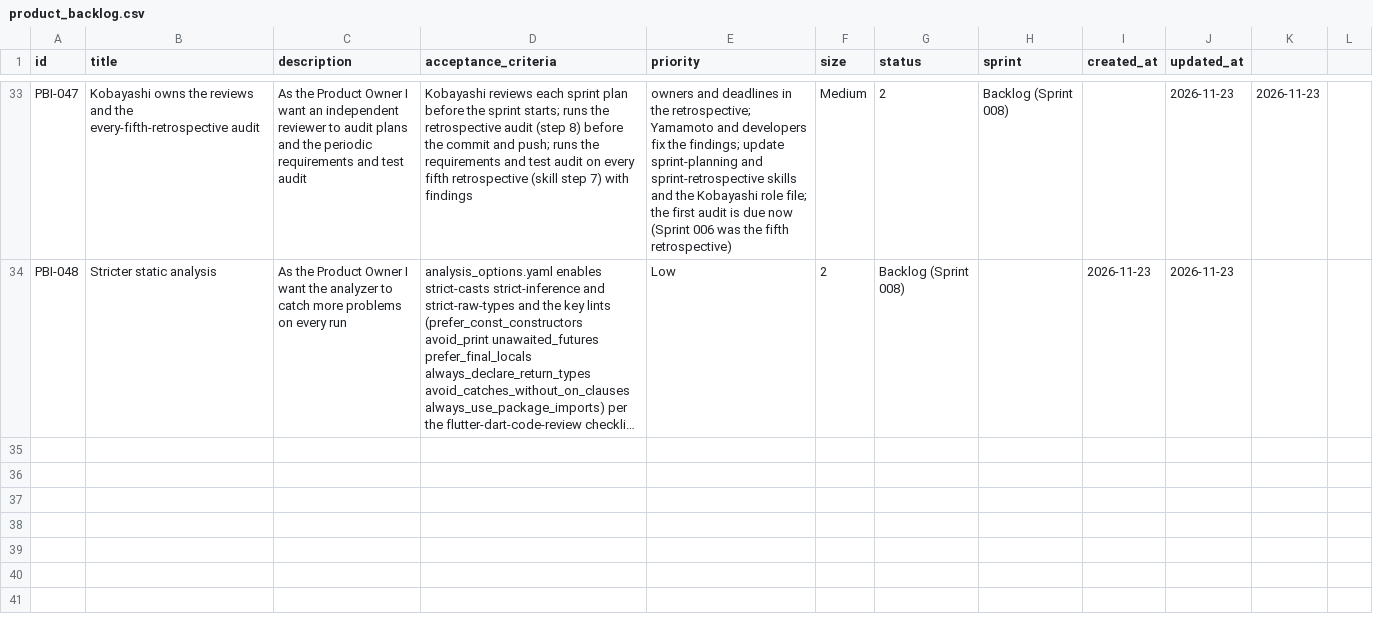
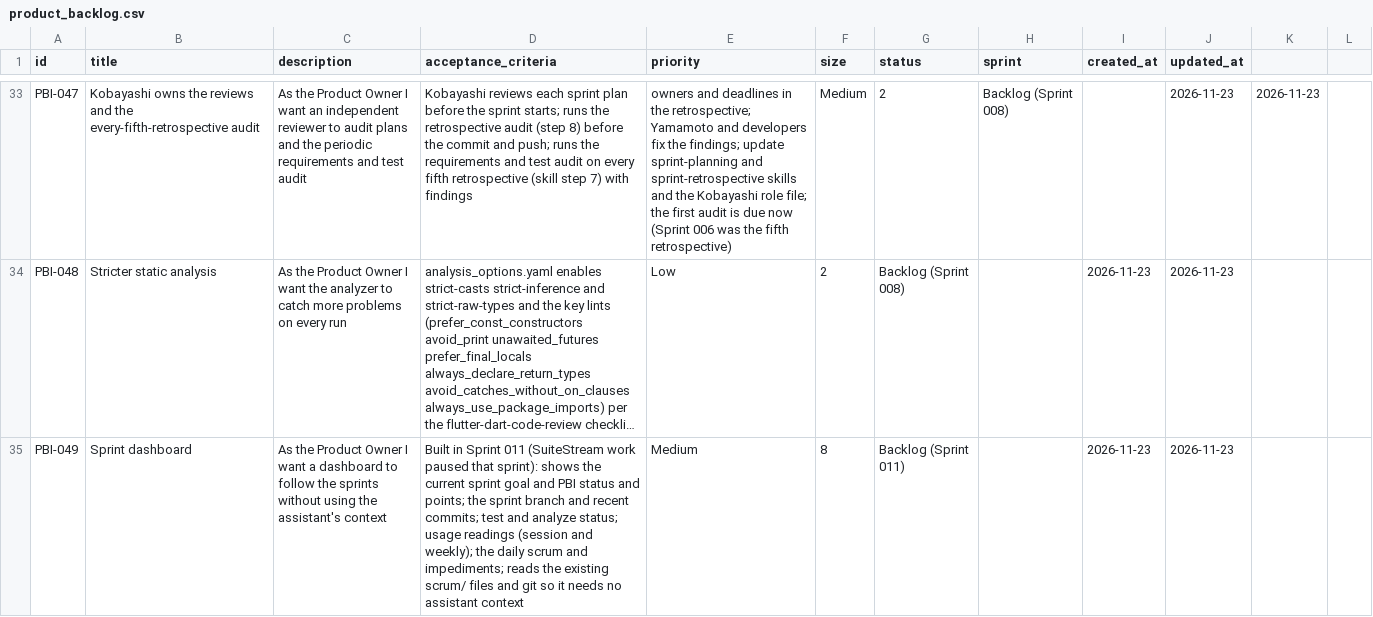
Before and after one commit to Uuugh/SuiteStream, a CSV file: scrum/product_backlog.csv, drawn as a sheet; only a part is shown, gaps mark what is left out; long unchanged cells end in …; the diff names each change by its address in the sheet, - before the commit and + after, or states it on an @@ line.

```diff
--- a/scrum/product_backlog.csv
+++ b/scrum/product_backlog.csv
+row 35: PBI-049 | Sprint dashboard | As the Product Owner I want a dashboard to follow the sprints without using the assistant's context | Built in Sprint 011 (SuiteStream work paused that sprint): shows the current sprint goal and PBI status and points; the sprint branch and recent commits; test and analyze status; usage readings (session and weekly); the daily scrum and impediments; reads the existing scrum/ files and git so it needs no assistant context | Medium | 8 | Backlog (Sprint 011) |  | 2026-11-23 | 2026-11-23
```
Also changed, not shown: 1 other file.
